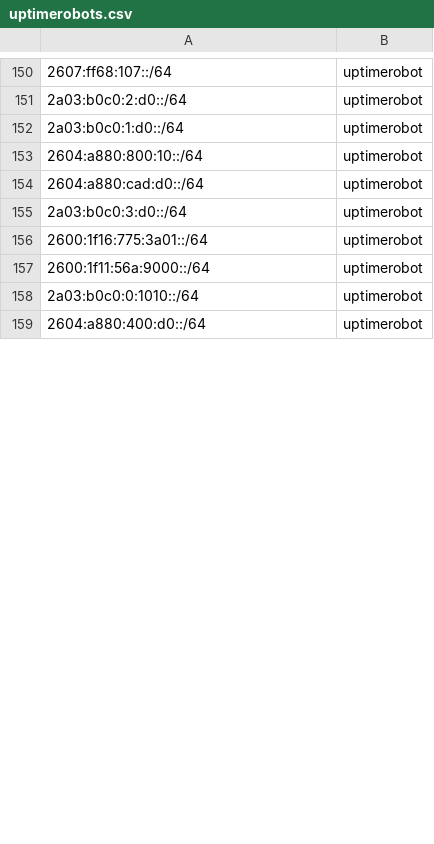
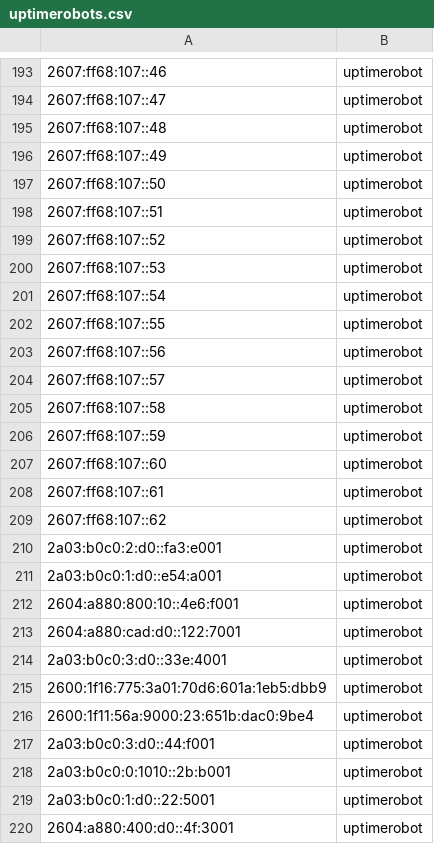
Before and after one commit to itsolver/bot-ip-ranges, a CSV file: uptimerobots.csv, drawn as a sheet; only a part is shown, gaps mark what is left out; the diff covers the shown part only.

```diff
--- a/uptimerobots.csv
+++ b/uptimerobots.csv
@@ -150,10 +193,28 @@
-2607:ff68:107::/64,uptimerobot
-2a03:b0c0:2:d0::/64,uptimerobot
-2a03:b0c0:1:d0::/64,uptimerobot
-2604:a880:800:10::/64,uptimerobot
-2604:a880:cad:d0::/64,uptimerobot
-2a03:b0c0:3:d0::/64,uptimerobot
-2600:1f16:775:3a01::/64,uptimerobot
-2600:1f11:56a:9000::/64,uptimerobot
-2a03:b0c0:0:1010::/64,uptimerobot
-2604:a880:400:d0::/64,uptimerobot
+2607:ff68:107::46,uptimerobot
+2607:ff68:107::47,uptimerobot
+2607:ff68:107::48,uptimerobot
+2607:ff68:107::49,uptimerobot
+2607:ff68:107::50,uptimerobot
+2607:ff68:107::51,uptimerobot
+2607:ff68:107::52,uptimerobot
+2607:ff68:107::53,uptimerobot
+2607:ff68:107::54,uptimerobot
+2607:ff68:107::55,uptimerobot
+2607:ff68:107::56,uptimerobot
+2607:ff68:107::57,uptimerobot
+2607:ff68:107::58,uptimerobot
+2607:ff68:107::59,uptimerobot
+2607:ff68:107::60,uptimerobot
+2607:ff68:107::61,uptimerobot
+2607:ff68:107::62,uptimerobot
+2a03:b0c0:2:d0::fa3:e001,uptimerobot
+2a03:b0c0:1:d0::e54:a001,uptimerobot
+2604:a880:800:10::4e6:f001,uptimerobot
+2604:a880:cad:d0::122:7001,uptimerobot
+2a03:b0c0:3:d0::33e:4001,uptimerobot
+2600:1f16:775:3a01:70d6:601a:1eb5:dbb9,uptimerobot
+2600:1f11:56a:9000:23:651b:dac0:9be4,uptimerobot
+2a03:b0c0:3:d0::44:f001,uptimerobot
+2a03:b0c0:0:1010::2b:b001,uptimerobot
+2a03:b0c0:1:d0::22:5001,uptimerobot
+2604:a880:400:d0::4f:3001,uptimerobot
```
Also changed, not shown: 59 added rows and 8 edited cells elsewhere in this file, bingbots.csv, googlecrawlers.csv, 1 other file.
